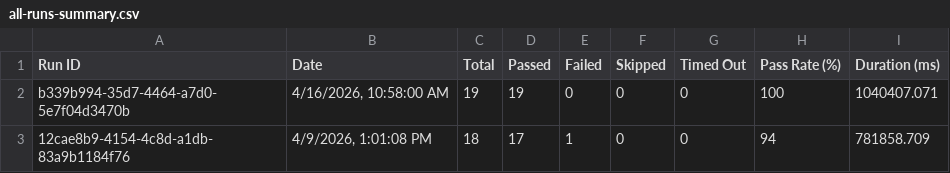
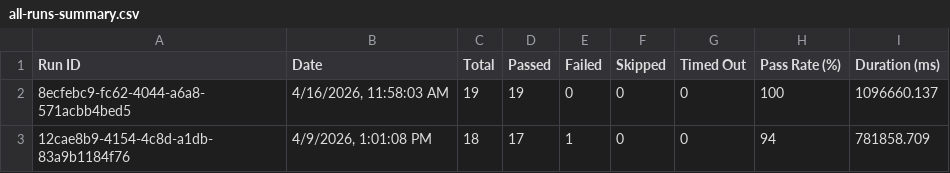
Before and after one commit to saira-uwc/asksam-playwright-reports, a CSV file: exports/all-runs-summary.csv, drawn as a sheet.

```diff
--- a/exports/all-runs-summary.csv
+++ b/exports/all-runs-summary.csv
@@ -1,3 +1,3 @@
 Run ID,Date,Total,Passed,Failed,Skipped,Timed Out,Pass Rate (%),Duration (ms)
-"b339b994-35d7-4464-a7d0-5e7f04d3470b","4/16/2026, 10:58:00 AM",19,19,0,0,0,100,1040407.071
+"8ecfebc9-fc62-4044-a6a8-571acbb4bed5","4/16/2026, 11:58:03 AM",19,19,0,0,0,100,1096660.137
 "12cae8b9-4154-4c8d-a1db-83a9b1184f76","4/9/2026, 1:01:08 PM",18,17,1,0,0,94,781858.709
```
Also changed, not shown: exports/current-run.csv, 3 other files.
